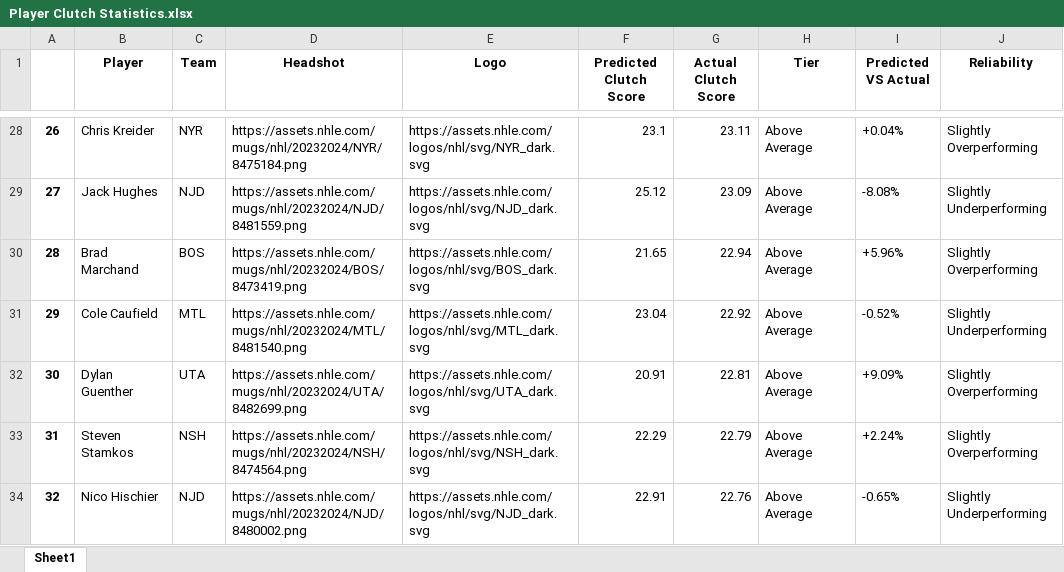
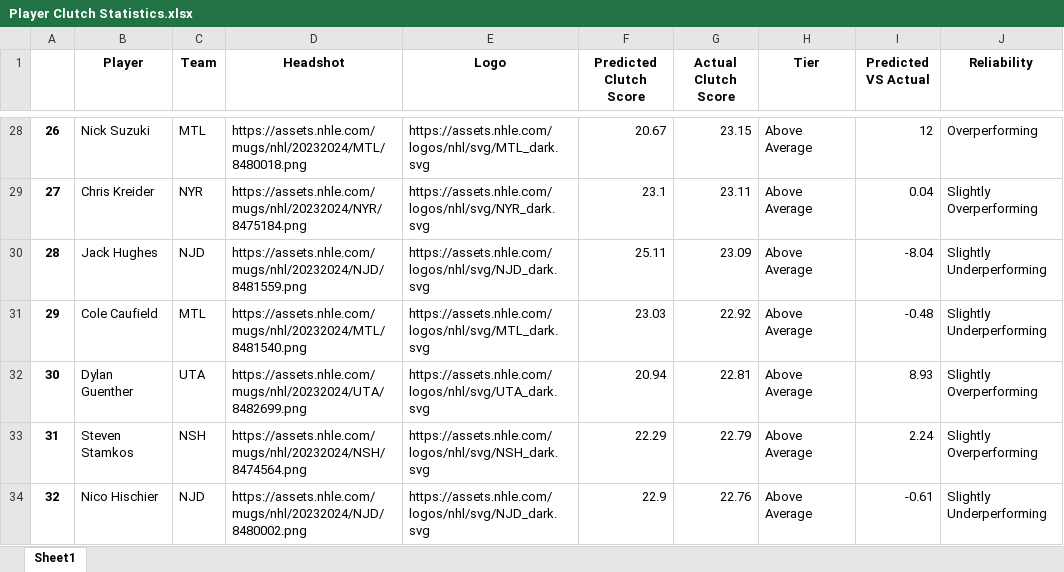
Before and after one commit to Shak789/NHL-Clutch-Goalscorers, an Excel workbook: Player Clutch Statistics.xlsx, sheet Sheet1, drawn as a sheet; only a part is shown, gaps mark what is left out; values as stored, in another font and other column widths than the file's, no borders; the diff covers the shown part only; the diff names each change by its address in the sheet, - before the commit and + after, or states it on an @@ line.

```diff
--- a/Player Clutch Statistics.xlsx (sheet Sheet1)
+++ b/Player Clutch Statistics.xlsx (sheet Sheet1)
-B28 (Player): Chris Kreider
+B28 (Player): Nick Suzuki
-C28 (Team): NYR
+C28 (Team): MTL
-D28 (Headshot): https://assets.nhle.com/mugs/nhl/20232024/NYR/8475184.png
+D28 (Headshot): https://assets.nhle.com/mugs/nhl/20232024/MTL/8480018.png
-E28 (Logo): https://assets.nhle.com/logos/nhl/svg/NYR_dark.svg
+E28 (Logo): https://assets.nhle.com/logos/nhl/svg/MTL_dark.svg
-F28 (Predicted Clutch Score): 23.1
+F28 (Predicted Clutch Score): 20.67
-G28 (Actual Clutch Score): 23.11
+G28 (Actual Clutch Score): 23.15
-I28 (Predicted VS Actual): +0.04%
+I28 (Predicted VS Actual): 12
-J28 (Reliability): Slightly Overperforming
+J28 (Reliability): Overperforming
-B29 (Player): Jack Hughes
+B29 (Player): Chris Kreider
-C29 (Team): NJD
+C29 (Team): NYR
-D29 (Headshot): https://assets.nhle.com/mugs/nhl/20232024/NJD/8481559.png
+D29 (Headshot): https://assets.nhle.com/mugs/nhl/20232024/NYR/8475184.png
-E29 (Logo): https://assets.nhle.com/logos/nhl/svg/NJD_dark.svg
+E29 (Logo): https://assets.nhle.com/logos/nhl/svg/NYR_dark.svg
-F29 (Predicted Clutch Score): 25.12
+F29 (Predicted Clutch Score): 23.1
-G29 (Actual Clutch Score): 23.09
+G29 (Actual Clutch Score): 23.11
-I29 (Predicted VS Actual): -8.08%
+I29 (Predicted VS Actual): 0.04
-J29 (Reliability): Slightly Underperforming
+J29 (Reliability): Slightly Overperforming
-B30 (Player): Brad Marchand
+B30 (Player): Jack Hughes
-C30 (Team): BOS
+C30 (Team): NJD
-D30 (Headshot): https://assets.nhle.com/mugs/nhl/20232024/BOS/8473419.png
+D30 (Headshot): https://assets.nhle.com/mugs/nhl/20232024/NJD/8481559.png
-E30 (Logo): https://assets.nhle.com/logos/nhl/svg/BOS_dark.svg
+E30 (Logo): https://assets.nhle.com/logos/nhl/svg/NJD_dark.svg
-F30 (Predicted Clutch Score): 21.65
+F30 (Predicted Clutch Score): 25.11
-G30 (Actual Clutch Score): 22.94
+G30 (Actual Clutch Score): 23.09
-I30 (Predicted VS Actual): +5.96%
+I30 (Predicted VS Actual): -8.04
-J30 (Reliability): Slightly Overperforming
+J30 (Reliability): Slightly Underperforming
-F31 (Predicted Clutch Score): 23.04
+F31 (Predicted Clutch Score): 23.03
-I31 (Predicted VS Actual): -0.52%
+I31 (Predicted VS Actual): -0.48
-F32 (Predicted Clutch Score): 20.91
+F32 (Predicted Clutch Score): 20.94
-I32 (Predicted VS Actual): +9.09%
+I32 (Predicted VS Actual): 8.93
-I33 (Predicted VS Actual): +2.24%
+I33 (Predicted VS Actual): 2.24
-F34 (Predicted Clutch Score): 22.91
+F34 (Predicted Clutch Score): 22.9
-I34 (Predicted VS Actual): -0.65%
+I34 (Predicted VS Actual): -0.61
```
Also changed, not shown: 1282 edited cells elsewhere in this sheet, 1 other file.
